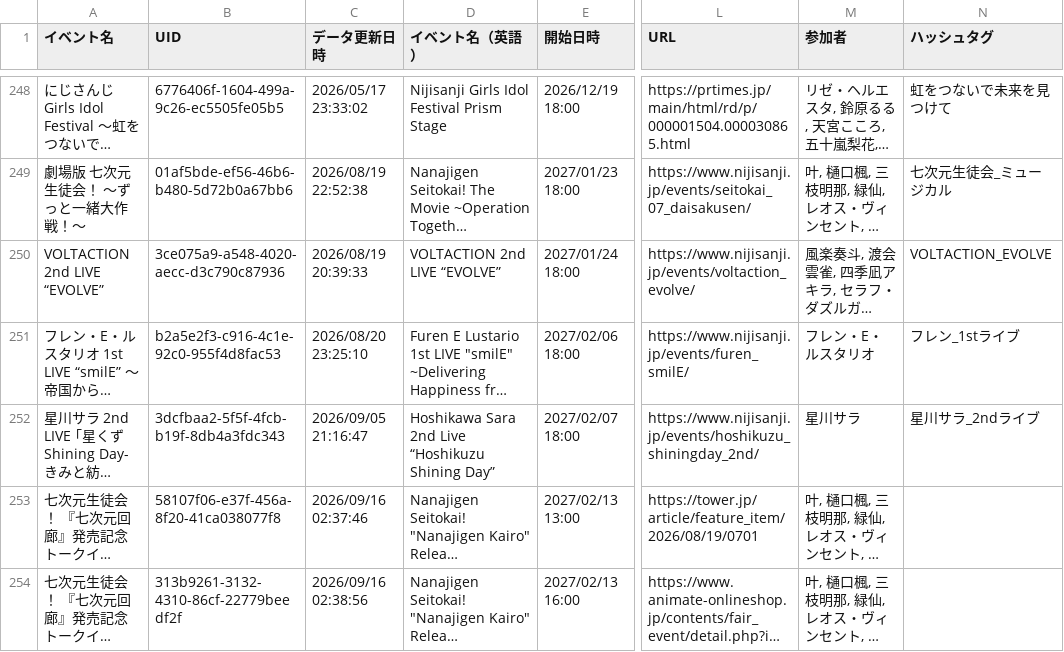
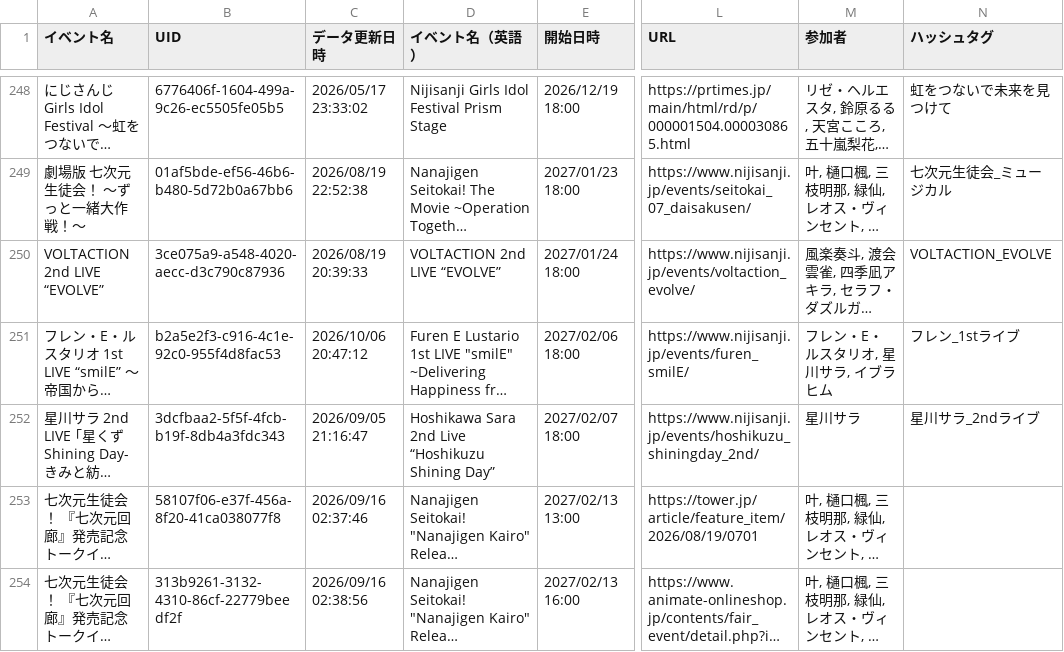
Before and after one commit to magicien/Nij.iCal, a CSV file: docs/data/events.csv, drawn as a sheet; only a part is shown, gaps mark what is left out; long unchanged cells end in …; the diff names each change by its address in the sheet, - before the commit and + after, or states it on an @@ line.

```diff
--- a/docs/data/events.csv
+++ b/docs/data/events.csv
-C251 (データ更新日時): 2026/08/20 23:25:10
+C251 (データ更新日時): 2026/10/06 20:47:12
-M251 (参加者): フレン・E・ルスタリオ
+M251 (参加者): フレン・E・ルスタリオ, 星川サラ, イブラヒム
```
Also changed, not shown: 8 other files.
